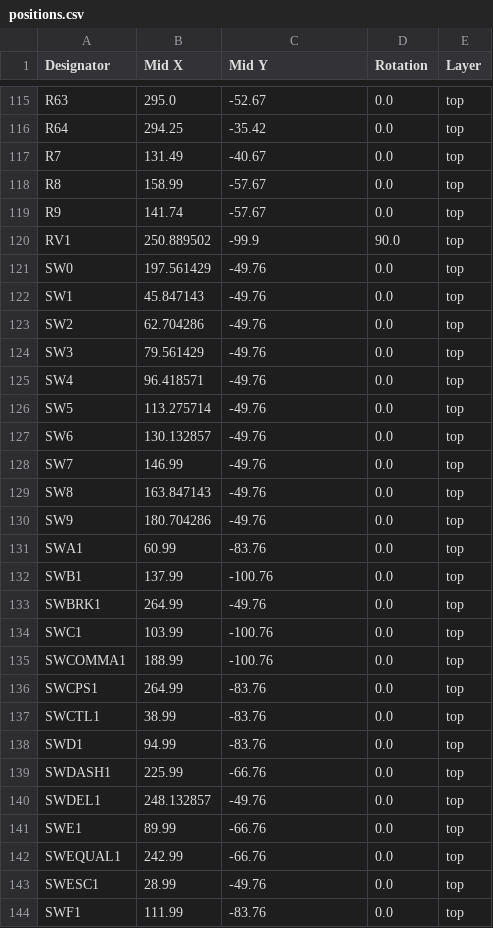
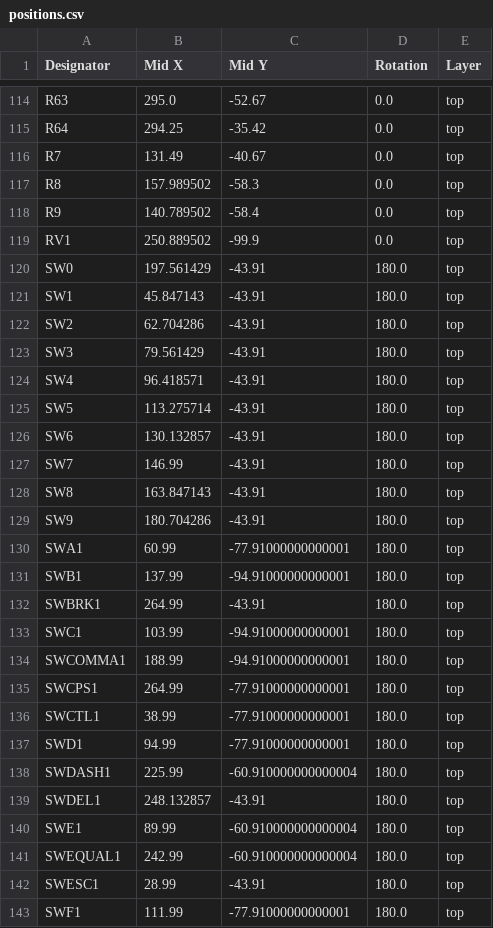
Before and after one commit to bleroy/3d-junkyard, a CSV file: Decent400/Keyboard/production/positions.csv, drawn as a sheet; only a part is shown, gaps mark what is left out; the diff covers the shown part only.

```diff
--- a/Decent400/Keyboard/production/positions.csv
+++ b/Decent400/Keyboard/production/positions.csv
@@ -117,28 +116,28 @@ R64,294.25,-35.42,0.0,top
 R7,131.49,-40.67,0.0,top
-R8,158.99,-57.67,0.0,top
-R9,141.74,-57.67,0.0,top
-RV1,250.889502,-99.9,90.0,top
-SW0,197.561429,-49.76,0.0,top
-SW1,45.847143,-49.76,0.0,top
-SW2,62.704286,-49.76,0.0,top
-SW3,79.561429,-49.76,0.0,top
-SW4,96.418571,-49.76,0.0,top
-SW5,113.275714,-49.76,0.0,top
-SW6,130.132857,-49.76,0.0,top
-SW7,146.99,-49.76,0.0,top
-SW8,163.847143,-49.76,0.0,top
-SW9,180.704286,-49.76,0.0,top
-SWA1,60.99,-83.76,0.0,top
-SWB1,137.99,-100.76,0.0,top
-SWBRK1,264.99,-49.76,0.0,top
-SWC1,103.99,-100.76,0.0,top
-SWCOMMA1,188.99,-100.76,0.0,top
-SWCPS1,264.99,-83.76,0.0,top
-SWCTL1,38.99,-83.76,0.0,top
-SWD1,94.99,-83.76,0.0,top
-SWDASH1,225.99,-66.76,0.0,top
-SWDEL1,248.132857,-49.76,0.0,top
-SWE1,89.99,-66.76,0.0,top
-SWEQUAL1,242.99,-66.76,0.0,top
-SWESC1,28.99,-49.76,0.0,top
-SWF1,111.99,-83.76,0.0,top
+R8,157.989502,-58.3,0.0,top
+R9,140.789502,-58.4,0.0,top
+RV1,250.889502,-99.9,0.0,top
+SW0,197.561429,-43.91,180.0,top
+SW1,45.847143,-43.91,180.0,top
+SW2,62.704286,-43.91,180.0,top
+SW3,79.561429,-43.91,180.0,top
+SW4,96.418571,-43.91,180.0,top
+SW5,113.275714,-43.91,180.0,top
+SW6,130.132857,-43.91,180.0,top
+SW7,146.99,-43.91,180.0,top
+SW8,163.847143,-43.91,180.0,top
+SW9,180.704286,-43.91,180.0,top
+SWA1,60.99,-77.91000000000001,180.0,top
+SWB1,137.99,-94.91000000000001,180.0,top
+SWBRK1,264.99,-43.91,180.0,top
+SWC1,103.99,-94.91000000000001,180.0,top
+SWCOMMA1,188.99,-94.91000000000001,180.0,top
+SWCPS1,264.99,-77.91000000000001,180.0,top
+SWCTL1,38.99,-77.91000000000001,180.0,top
+SWD1,94.99,-77.91000000000001,180.0,top
+SWDASH1,225.99,-60.910000000000004,180.0,top
+SWDEL1,248.132857,-43.91,180.0,top
+SWE1,89.99,-60.910000000000004,180.0,top
+SWEQUAL1,242.99,-60.910000000000004,180.0,top
+SWESC1,28.99,-43.91,180.0,top
+SWF1,111.99,-77.91000000000001,180.0,top
```
Also changed, not shown: 1 removed row and 118 edited cells elsewhere in this file, Decent400/Keyboard/production/bom.csv, 23 other files.
